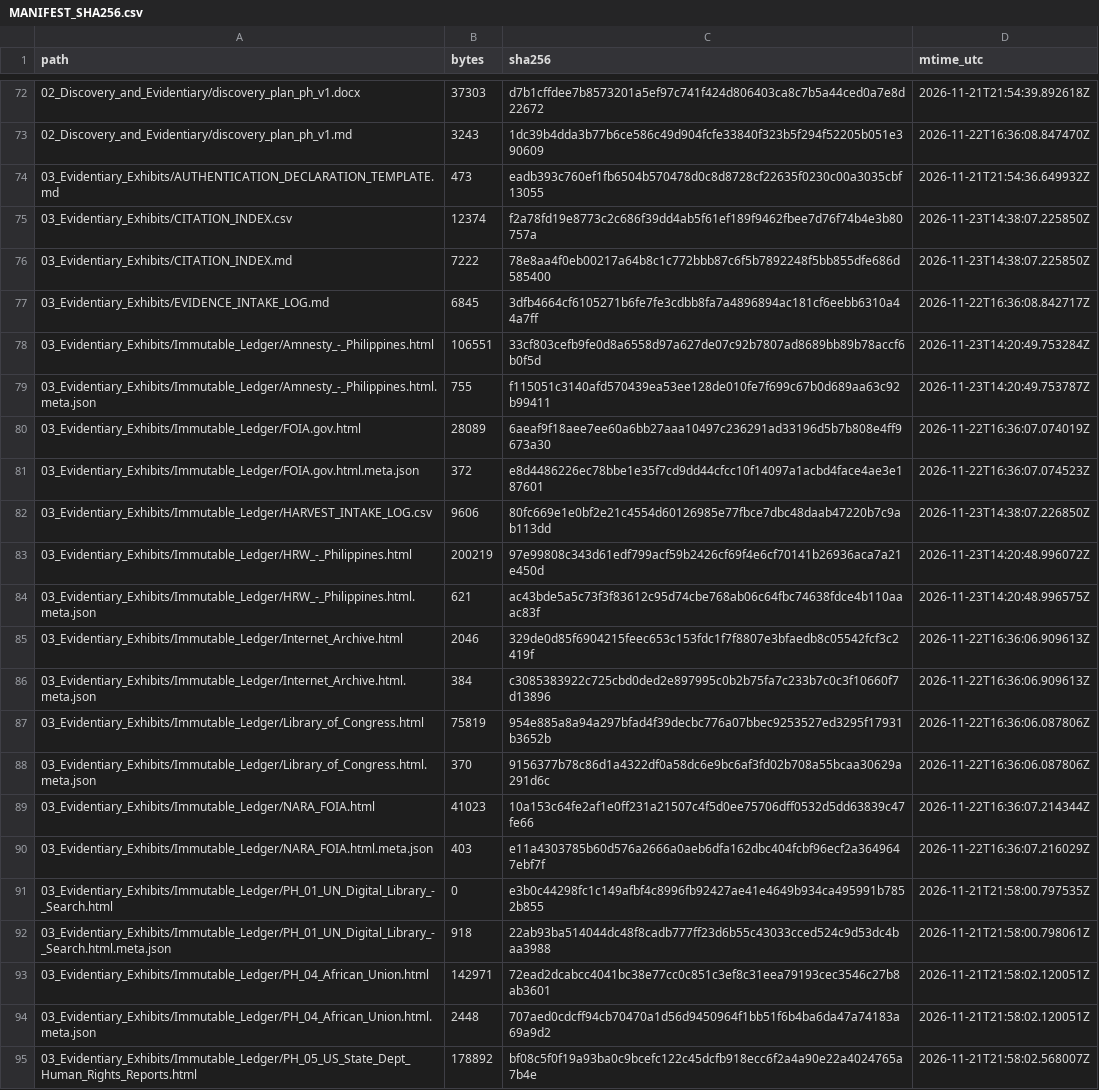
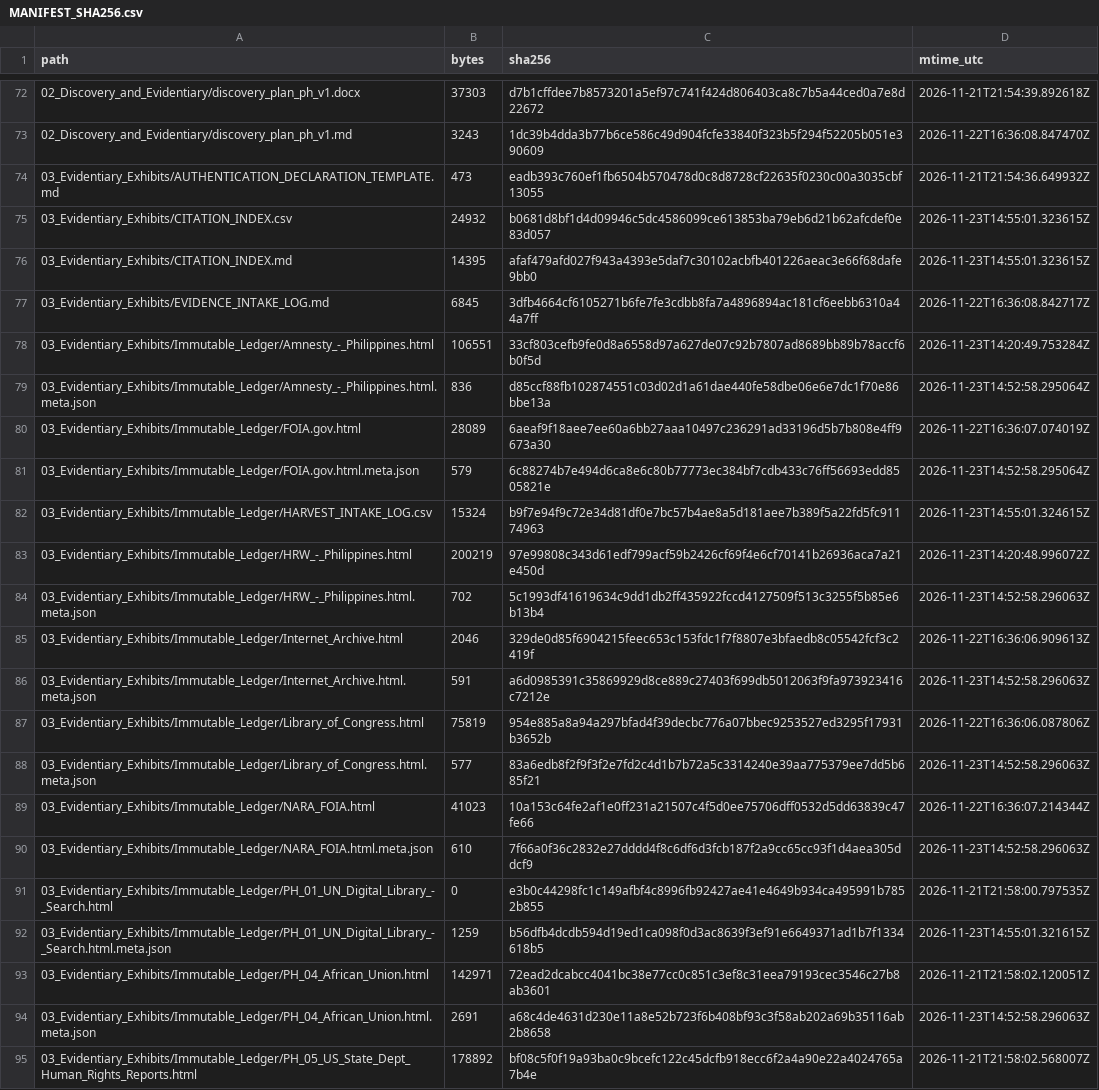
Before and after one commit to GlobalRestitutionAlliance/asia-us-ph-philippines-master-litigation, a CSV file: 99_Archives_and_Manifests/MANIFEST_SHA256.csv, drawn as a sheet; only a part is shown, gaps mark what is left out; the diff covers the shown part only.

```diff
--- a/99_Archives_and_Manifests/MANIFEST_SHA256.csv
+++ b/99_Archives_and_Manifests/MANIFEST_SHA256.csv
@@ -74,22 +74,22 @@ path,bytes,sha256,mtime_utc
 03_Evidentiary_Exhibits/AUTHENTICATION_DECLARATION_TEMPLATE.md,473,eadb393c760ef1fb6504b570478d0c8d8728cf22635f0230c00a3035cbf13055,2026-11-21T21:54:36.649932Z
-03_Evidentiary_Exhibits/CITATION_INDEX.csv,12374,f2a78fd19e8773c2c686f39dd4ab5f61ef189f9462fbee7d76f74b4e3b80757a,2026-11-23T14:38:07.225850Z
-03_Evidentiary_Exhibits/CITATION_INDEX.md,7222,78e8aa4f0eb00217a64b8c1c772bbb87c6f5b7892248f5bb855dfe686d585400,2026-11-23T14:38:07.225850Z
+03_Evidentiary_Exhibits/CITATION_INDEX.csv,24932,b0681d8bf1d4d09946c5dc4586099ce613853ba79eb6d21b62afcdef0e83d057,2026-11-23T14:55:01.323615Z
+03_Evidentiary_Exhibits/CITATION_INDEX.md,14395,afaf479afd027f943a4393e5daf7c30102acbfb401226aeac3e66f68dafe9bb0,2026-11-23T14:55:01.323615Z
 03_Evidentiary_Exhibits/EVIDENCE_INTAKE_LOG.md,6845,3dfb4664cf6105271b6fe7fe3cdbb8fa7a4896894ac181cf6eebb6310a44a7ff,2026-11-22T16:36:08.842717Z
 03_Evidentiary_Exhibits/Immutable_Ledger/Amnesty_-_Philippines.html,106551,33cf803cefb9fe0d8a6558d97a627de07c92b7807ad8689bb89b78accf6b0f5d,2026-11-23T14:20:49.753284Z
-03_Evidentiary_Exhibits/Immutable_Ledger/Amnesty_-_Philippines.html.meta.json,755,f115051c3140afd570439ea53ee128de010fe7f699c67b0d689aa63c92b99411,2026-11-23T14:20:49.753787Z
+03_Evidentiary_Exhibits/Immutable_Ledger/Amnesty_-_Philippines.html.meta.json,836,d85ccf88fb102874551c03d02d1a61dae440fe58dbe06e6e7dc1f70e86bbe13a,2026-11-23T14:52:58.295064Z
 03_Evidentiary_Exhibits/Immutable_Ledger/FOIA.gov.html,28089,6aeaf9f18aee7ee60a6bb27aaa10497c236291ad33196d5b7b808e4ff9673a30,2026-11-22T16:36:07.074019Z
-03_Evidentiary_Exhibits/Immutable_Ledger/FOIA.gov.html.meta.json,372,e8d4486226ec78bbe1e35f7cd9dd44cfcc10f14097a1acbd4face4ae3e187601,2026-11-22T16:36:07.074523Z
-03_Evidentiary_Exhibits/Immutable_Ledger/HARVEST_INTAKE_LOG.csv,9606,80fc669e1e0bf2e21c4554d60126985e77fbce7dbc48daab47220b7c9ab113dd,2026-11-23T14:38:07.226850Z
+03_Evidentiary_Exhibits/Immutable_Ledger/FOIA.gov.html.meta.json,579,6c88274b7e494d6ca8e6c80b77773ec384bf7cdb433c76ff56693edd8505821e,2026-11-23T14:52:58.295064Z
+03_Evidentiary_Exhibits/Immutable_Ledger/HARVEST_INTAKE_LOG.csv,15324,b9f7e94f9c72e34d81df0e7bc57b4ae8a5d181aee7b389f5a22fd5fc91174963,2026-11-23T14:55:01.324615Z
 03_Evidentiary_Exhibits/Immutable_Ledger/HRW_-_Philippines.html,200219,97e99808c343d61edf799acf59b2426cf69f4e6cf70141b26936aca7a21e450d,2026-11-23T14:20:48.996072Z
-03_Evidentiary_Exhibits/Immutable_Ledger/HRW_-_Philippines.html.meta.json,621,ac43bde5a5c73f3f83612c95d74cbe768ab06c64fbc74638fdce4b110aaac83f,2026-11-23T14:20:48.996575Z
+03_Evidentiary_Exhibits/Immutable_Ledger/HRW_-_Philippines.html.meta.json,702,5c1993df41619634c9dd1db2ff435922fccd4127509f513c3255f5b85e6b13b4,2026-11-23T14:52:58.296063Z
 03_Evidentiary_Exhibits/Immutable_Ledger/Internet_Archive.html,2046,329de0d85f6904215feec653c153fdc1f7f8807e3bfaedb8c05542fcf3c2419f,2026-11-22T16:36:06.909613Z
-03_Evidentiary_Exhibits/Immutable_Ledger/Internet_Archive.html.meta.json,384,c3085383922c725cbd0ded2e897995c0b2b75fa7c233b7c0c3f10660f7d13896,2026-11-22T16:36:06.909613Z
+03_Evidentiary_Exhibits/Immutable_Ledger/Internet_Archive.html.meta.json,591,a6d0985391c35869929d8ce889c27403f699db5012063f9fa973923416c7212e,2026-11-23T14:52:58.296063Z
 03_Evidentiary_Exhibits/Immutable_Ledger/Library_of_Congress.html,75819,954e885a8a94a297bfad4f39decbc776a07bbec9253527ed3295f17931b3652b,2026-11-22T16:36:06.087806Z
-03_Evidentiary_Exhibits/Immutable_Ledger/Library_of_Congress.html.meta.json,370,9156377b78c86d1a4322df0a58dc6e9bc6af3fd02b708a55bcaa30629a291d6c,2026-11-22T16:36:06.087806Z
+03_Evidentiary_Exhibits/Immutable_Ledger/Library_of_Congress.html.meta.json,577,83a6edb8f2f9f3f2e7fd2c4d1b7b72a5c3314240e39aa775379ee7dd5b685f21,2026-11-23T14:52:58.296063Z
 03_Evidentiary_Exhibits/Immutable_Ledger/NARA_FOIA.html,41023,10a153c64fe2af1e0ff231a21507c4f5d0ee75706dff0532d5dd63839c47fe66,2026-11-22T16:36:07.214344Z
-03_Evidentiary_Exhibits/Immutable_Ledger/NARA_FOIA.html.meta.json,403,e11a4303785b60d576a2666a0aeb6dfa162dbc404fcbf96ecf2a3649647ebf7f,2026-11-22T16:36:07.216029Z
+03_Evidentiary_Exhibits/Immutable_Ledger/NARA_FOIA.html.meta.json,610,7f66a0f36c2832e27dddd4f8c6df6d3fcb187f2a9cc65cc93f1d4aea305ddcf9,2026-11-23T14:52:58.296063Z
 03_Evidentiary_Exhibits/Immutable_Ledger/PH_01_UN_Digital_Library_-_Search.html,0,e3b0c44298fc1c149afbf4c8996fb92427ae41e4649b934ca495991b7852b855,2026-11-21T21:58:00.797535Z
-03_Evidentiary_Exhibits/Immutable_Ledger/PH_01_UN_Digital_Library_-_Search.html.meta.json,918,22ab93ba514044dc48f8cadb777ff23d6b55c43033cced524c9d53dc4baa3988,2026-11-21T21:58:00.798061Z
+03_Evidentiary_Exhibits/Immutable_Ledger/PH_01_UN_Digital_Library_-_Search.html.meta.json,1259,b56dfb4dcdb594d19ed1ca098f0d3ac8639f3ef91e6649371ad1b7f1334618b5,2026-11-23T14:55:01.321615Z
 03_Evidentiary_Exhibits/Immutable_Ledger/PH_04_African_Union.html,142971,72ead2dcabcc4041bc38e77cc0c851c3ef8c31eea79193cec3546c27b8ab3601,2026-11-21T21:58:02.120051Z
-03_Evidentiary_Exhibits/Immutable_Ledger/PH_04_African_Union.html.meta.json,2448,707aed0cdcff94cb70470a1d56d9450964f1bb51f6b4ba6da47a74183a69a9d2,2026-11-21T21:58:02.120051Z
+03_Evidentiary_Exhibits/Immutable_Ledger/PH_04_African_Union.html.meta.json,2691,a68c4de4631d230e11a8e52b723f6b408bf93c3f58ab202a69b35116ab2b8658,2026-11-23T14:52:58.296063Z
 03_Evidentiary_Exhibits/Immutable_Ledger/PH_05_US_State_Dept_Human_Rights_Reports.html,178892,bf08c5f0f19a93ba0c9bcefc122c45dcfb918ecc6f2a4a90e22a4024765a7b4e,2026-11-21T21:58:02.568007Z
```
Also changed, not shown: 47 edited cells elsewhere in this file, 03_Evidentiary_Exhibits/Immutable_Ledger/HARVEST_INTAKE_LOG.csv, 99_Archives_and_Manifests/PENDING_RECAPTURE_REGISTER.csv, 25 other files.
